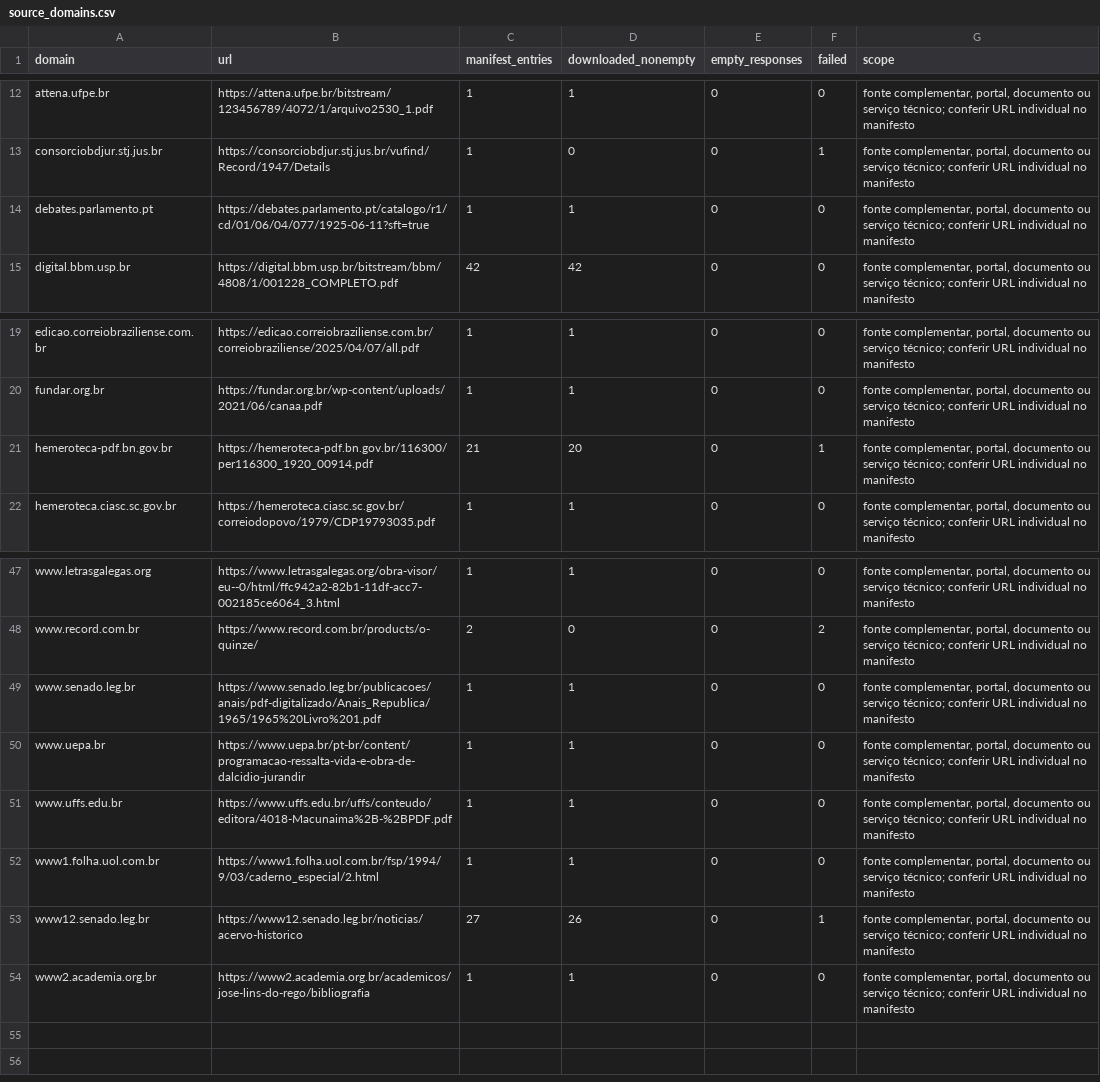
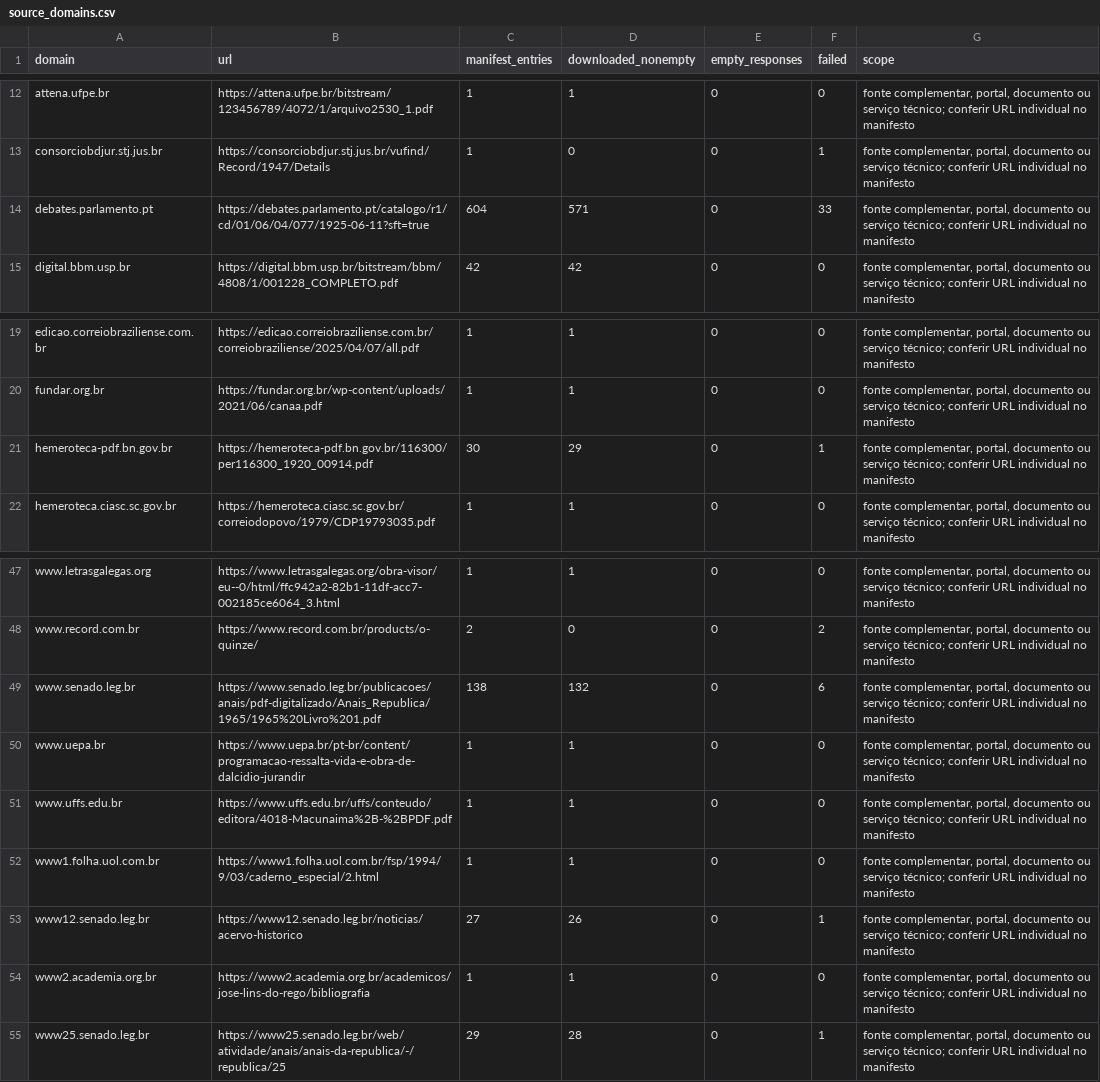
Before and after one commit to murilloed/historia-riso-escrito-portugues, a CSV file: data/source_domains.csv, drawn as a sheet; only a part is shown, gaps mark what is left out.

```diff
--- a/data/source_domains.csv
+++ b/data/source_domains.csv
@@ -13,3 +13,3 @@ attena.ufpe.br,https://attena.ufpe.br/bitstream/123456789/4072/1/arquivo2530_1.p
 consorciobdjur.stj.jus.br,https://consorciobdjur.stj.jus.br/vufind/Record/1947/Details,1,0,0,1,"fonte complementar, portal, documento ou serviço técnico; conferir URL individual no manifesto"
-debates.parlamento.pt,https://debates.parlamento.pt/catalogo/r1/cd/01/06/04/077/1925-06-11?sft=true,1,1,0,0,"fonte complementar, portal, documento ou serviço técnico; conferir URL individual no manifesto"
+debates.parlamento.pt,https://debates.parlamento.pt/catalogo/r1/cd/01/06/04/077/1925-06-11?sft=true,604,571,0,33,"fonte complementar, portal, documento ou serviço técnico; conferir URL individual no manifesto"
 digital.bbm.usp.br,https://digital.bbm.usp.br/bitstream/bbm/4808/1/001228_COMPLETO.pdf,42,42,0,0,"fonte complementar, portal, documento ou serviço técnico; conferir URL individual no manifesto"
@@ -20,3 +20,3 @@ edicao.correiobraziliense.com.br,https://edicao.correiobraziliense.com.br/correi
 fundar.org.br,https://fundar.org.br/wp-content/uploads/2021/06/canaa.pdf,1,1,0,0,"fonte complementar, portal, documento ou serviço técnico; conferir URL individual no manifesto"
-hemeroteca-pdf.bn.gov.br,https://hemeroteca-pdf.bn.gov.br/116300/per116300_1920_00914.pdf,21,20,0,1,"fonte complementar, portal, documento ou serviço técnico; conferir URL individual no manifesto"
+hemeroteca-pdf.bn.gov.br,https://hemeroteca-pdf.bn.gov.br/116300/per116300_1920_00914.pdf,30,29,0,1,"fonte complementar, portal, documento ou serviço técnico; conferir URL individual no manifesto"
 hemeroteca.ciasc.sc.gov.br,https://hemeroteca.ciasc.sc.gov.br/correiodopovo/1979/CDP19793035.pdf,1,1,0,0,"fonte complementar, portal, documento ou serviço técnico; conferir URL individual no manifesto"
@@ -48,3 +48,3 @@ www.letrasgalegas.org,https://www.letrasgalegas.org/obra-visor/eu--0/html/ffc942
 www.record.com.br,https://www.record.com.br/products/o-quinze/,2,0,0,2,"fonte complementar, portal, documento ou serviço técnico; conferir URL individual no manifesto"
-www.senado.leg.br,https://www.senado.leg.br/publicacoes/anais/pdf-digitalizado/Anais_Republica/1965/1965%20Livro%201.pdf,1,1,0,0,"fonte complementar, portal, documento ou serviço técnico; conferir URL individual no manifesto"
+www.senado.leg.br,https://www.senado.leg.br/publicacoes/anais/pdf-digitalizado/Anais_Republica/1965/1965%20Livro%201.pdf,138,132,0,6,"fonte complementar, portal, documento ou serviço técnico; conferir URL individual no manifesto"
 www.uepa.br,https://www.uepa.br/pt-br/content/programacao-ressalta-vida-e-obra-de-dalcidio-jurandir,1,1,0,0,"fonte complementar, portal, documento ou serviço técnico; conferir URL individual no manifesto"
@@ -54 +54,2 @@ www12.senado.leg.br,https://www12.senado.leg.br/noticias/acervo-historico,27,26,
 www2.academia.org.br,https://www2.academia.org.br/academicos/jose-lins-do-rego/bibliografia,1,1,0,0,"fonte complementar, portal, documento ou serviço técnico; conferir URL individual no manifesto"
+www25.senado.leg.br,https://www25.senado.leg.br/web/atividade/anais/anais-da-republica/-/republica/25,29,28,0,1,"fonte complementar, portal, documento ou serviço técnico; conferir URL individual no manifesto"
```
Also changed, not shown: data/annual_coverage.csv, data/method_quantification.csv, 28 other files.
